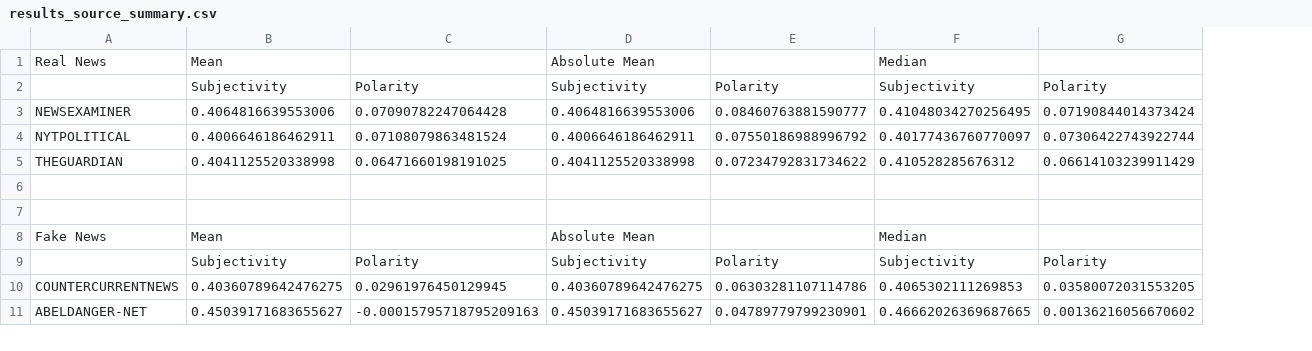
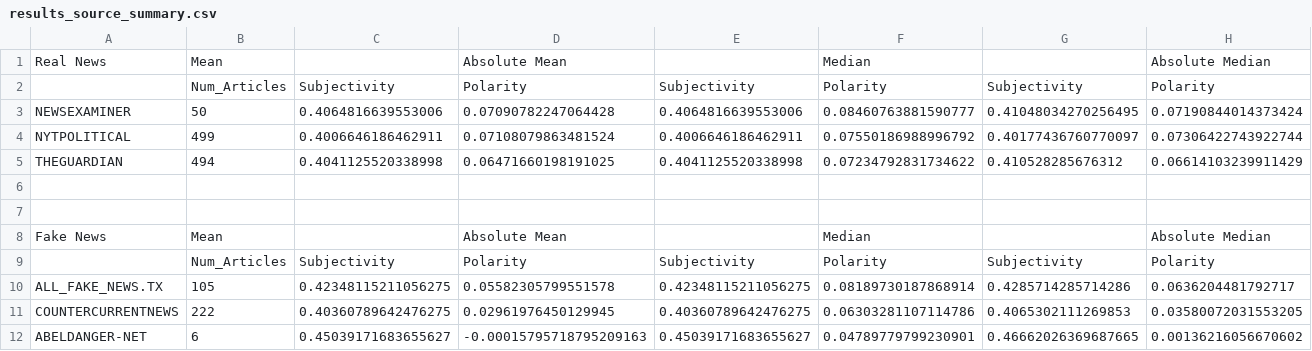
Before and after one commit to jasoncode/cs216project, a CSV file: Results/results_source_summary.csv, drawn as a sheet; only a part is shown; addresses are those after the commit; rows hold the shown columns only; the diff covers the shown part only; the diff names each change by its address in the sheet, - before the commit and + after, or states it on an @@ line.

```diff
--- a/Results/results_source_summary.csv
+++ b/Results/results_source_summary.csv
+column B, rows 1-9: Mean | Num_Articles | 50 | 499 | 494 |  |  | Mean | Num_Articles; rows 11-12: 222 | 6
-C1: Mean
+C1: (empty)
-D1: (empty)
+D1: Absolute Mean
-E1: Absolute Mean
+E1: (empty)
-F1: (empty)
+F1: Median
-G1: Median
+G1: (empty)
-H1: (empty)
+H1: Absolute Median
-C8: Mean
+C8: (empty)
-D8: (empty)
+D8: Absolute Mean
-E8: Absolute Mean
+E8: (empty)
-F8: (empty)
+F8: Median
-G8: Median
+G8: (empty)
-H8: (empty)
+H8: Absolute Median
+row 10: ALL_FAKE_NEWS.TX | 105 | 0.42348115211056275 | 0.05582305799551578 | 0.42348115211056275 | 0.08189730187868914 | 0.4285714285714286 | 0.0636204481792717
```
Also changed, not shown: 2 edited cells elsewhere in this file, Results/resuls_bysource.csv, Results/results_byarticle.csv, 1 other file.
